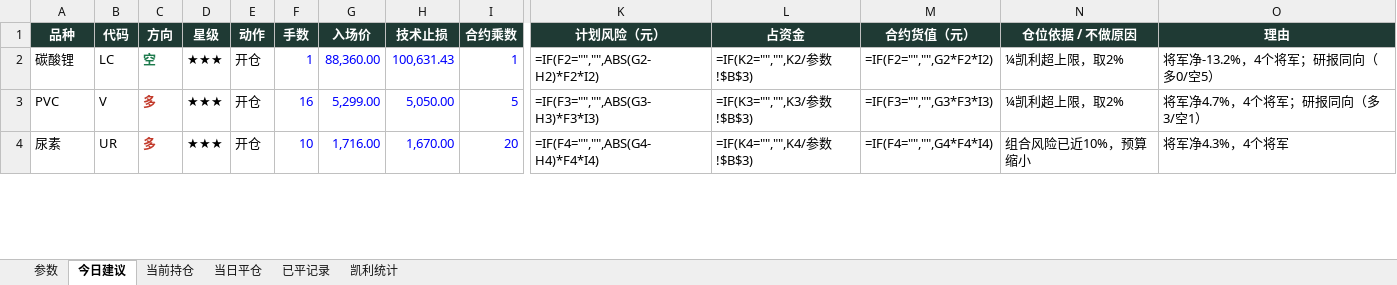
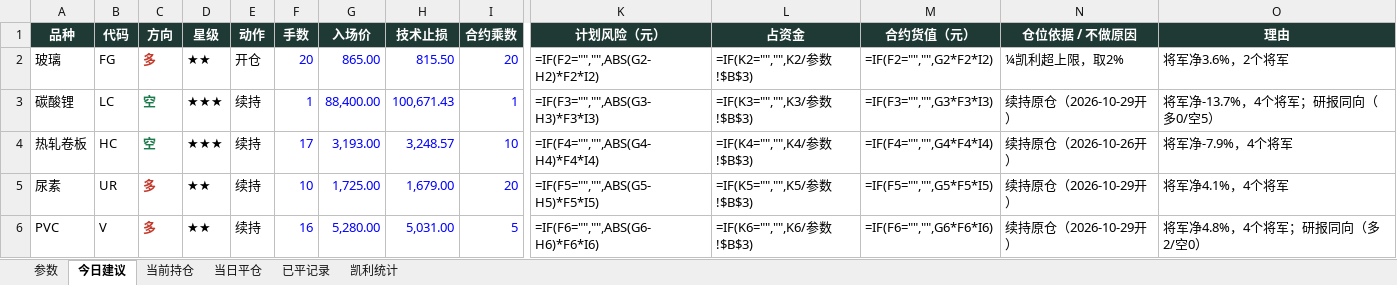
Before and after one commit to yuherantrader-glitch/futures-board, an Excel workbook: latest.xlsx, sheet 今日建议, drawn as a sheet; only a part is shown, gaps mark what is left out; values as stored, in another font and other column widths than the file's, no borders; formulas without a stored value are shown as written; removed rows and columns are numbered as before the commit, all else as after; rows hold the shown columns only; the diff covers the shown part only; the diff names each change by its address in the sheet, - before the commit and + after, or states it on an @@ line.

```diff
--- a/latest.xlsx (sheet 今日建议)
+++ b/latest.xlsx (sheet 今日建议)
+row 2: 玻璃 | FG | 多 | ★★ | 开仓 | 20 | 865.00 | 815.50 | 20 | =IF(F2="","",ABS(G2-H2)*F2*I2) | =IF(K2="","",K2/参数!$B$3) | =IF(F2="","",G2*F2*I2) | ¼凯利超上限，取2% | 将军净3.6%，2个将军
-E3 (动作): 开仓
+E3 (动作): 续持
-G3 (入场价): 88,360.00
+G3 (入场价): 88,400.00
-H3 (技术止损): 100,631.43
+H3 (技术止损): 100,671.43
-K3 (计划风险（元）): =IF(F2="","",ABS(G2-H2)*F2*I2)
+K3 (计划风险（元）): =IF(F3="","",ABS(G3-H3)*F3*I3)
-L3 (占资金): =IF(K2="","",K2/参数!$B$3)
+L3 (占资金): =IF(K3="","",K3/参数!$B$3)
-M3 (合约货值（元）): =IF(F2="","",G2*F2*I2)
+M3 (合约货值（元）): =IF(F3="","",G3*F3*I3)
-N3 (仓位依据 / 不做原因): ¼凯利超上限，取2%
+N3 (仓位依据 / 不做原因): 续持原仓（2026-10-29开）
-O3 (理由): 将军净-13.2%，4个将军；研报同向（多0/空5）
+O3 (理由): 将军净-13.7%，4个将军；研报同向（多0/空5）
-row 3: PVC | V | 多 | ★★★ | 开仓 | 16 | 5,299.00 | 5,050.00 | 5 | =IF(F3="","",ABS(G3-H3)*F3*I3) | =IF(K3="","",K3/参数!$B$3) | =IF(F3="","",G3*F3*I3) | ¼凯利超上限，取2% | 将军净4.7%，4个将军；研报同向（多3/空1）
+row 4: 热轧卷板 | HC | 空 | ★★★ | 续持 | 17 | 3,193.00 | 3,248.57 | 10 | =IF(F4="","",ABS(G4-H4)*F4*I4) | =IF(K4="","",K4/参数!$B$3) | =IF(F4="","",G4*F4*I4) | 续持原仓（2026-10-26开） | 将军净-7.9%，4个将军
-D5 (星级): ★★★
+D5 (星级): ★★
-E5 (动作): 开仓
+E5 (动作): 续持
-G5 (入场价): 1,716.00
+G5 (入场价): 1,725.00
-H5 (技术止损): 1,670.00
+H5 (技术止损): 1,679.00
-K5 (计划风险（元）): =IF(F4="","",ABS(G4-H4)*F4*I4)
+K5 (计划风险（元）): =IF(F5="","",ABS(G5-H5)*F5*I5)
-L5 (占资金): =IF(K4="","",K4/参数!$B$3)
+L5 (占资金): =IF(K5="","",K5/参数!$B$3)
-M5 (合约货值（元）): =IF(F4="","",G4*F4*I4)
+M5 (合约货值（元）): =IF(F5="","",G5*F5*I5)
-N5 (仓位依据 / 不做原因): 组合风险已近10%，预算缩小
+N5 (仓位依据 / 不做原因): 续持原仓（2026-10-29开）
-O5 (理由): 将军净4.3%，4个将军
+O5 (理由): 将军净4.1%，4个将军
+row 6: PVC | V | 多 | ★★ | 续持 | 16 | 5,280.00 | 5,031.00 | 5 | =IF(F6="","",ABS(G6-H6)*F6*I6) | =IF(K6="","",K6/参数!$B$3) | =IF(F6="","",G6*F6*I6) | 续持原仓（2026-10-29开） | 将军净4.8%，4个将军；研报同向（多2/空0）
```
Also changed, not shown: 3 added rows, 3 removed rows, 21 edited cells and cell formats elsewhere in this sheet, sheet 当前持仓, sheet 已平记录, sheet 当日平仓, sheet 凯利统计, sheet 参数, 4 other files.
